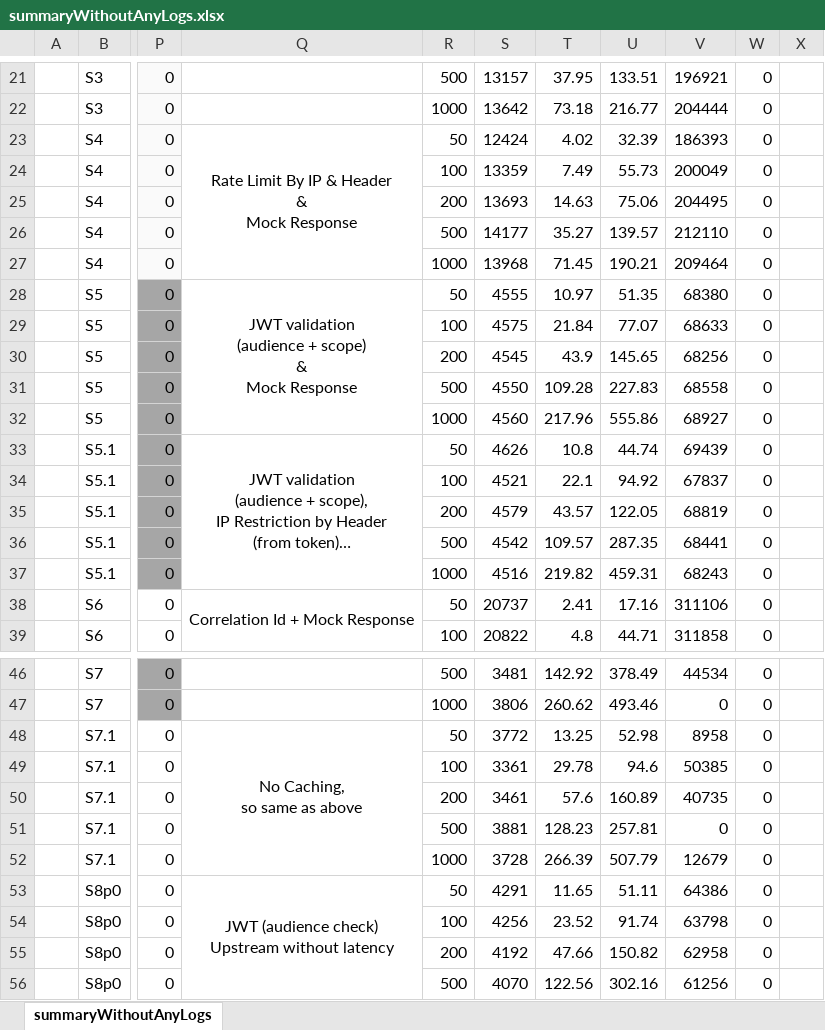
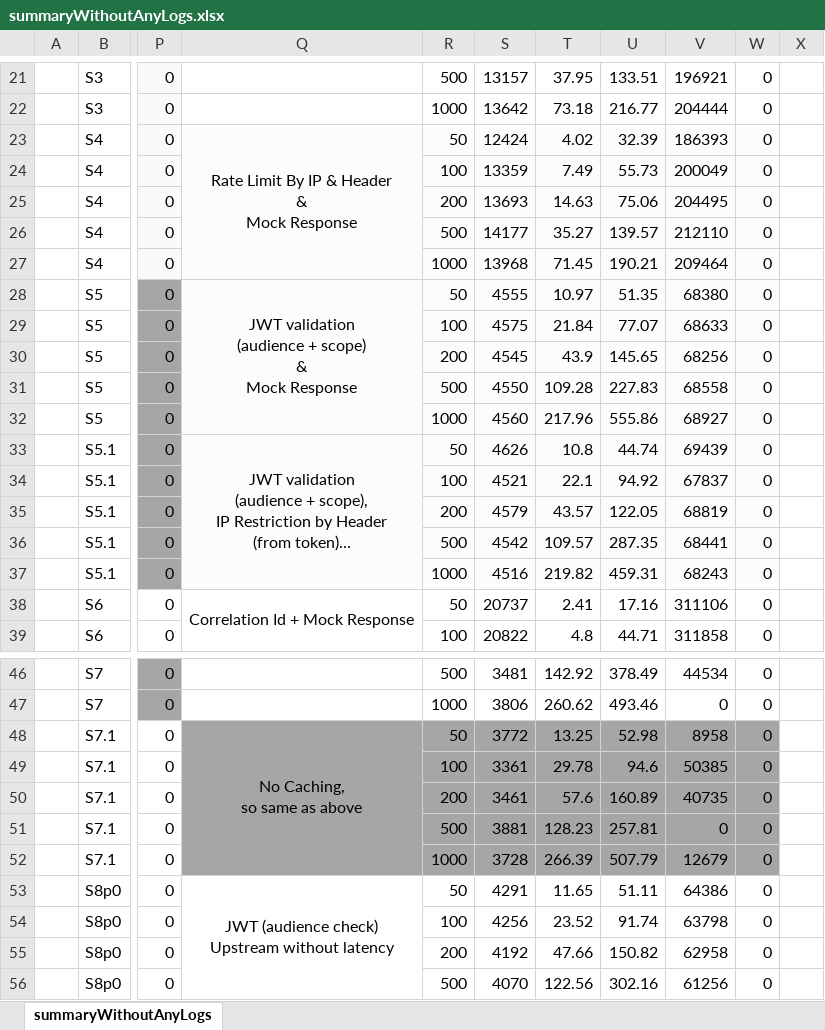
Before and after one commit to amitkhosla/rah, an Excel workbook: summaryWithoutAnyLogs.xlsx, sheet summaryWithoutAnyLogs, drawn as a sheet; only a part is shown, gaps mark what is left out; long unchanged cells end in …; values as stored, in another font and other column widths than the file's, no borders; the diff covers the shown part only; the diff names each change by its address in the sheet, - before the commit and + after, or states it on an @@ line.

```diff
--- a/summaryWithoutAnyLogs.xlsx (sheet summaryWithoutAnyLogs)
+++ b/summaryWithoutAnyLogs.xlsx (sheet summaryWithoutAnyLogs)
-Q23:W37 fill: none
+Q23:W37 fill: #FCFCFC
-Q48:W52 fill: none
+Q48:W52 fill: #A6A6A6
```
Also changed, not shown: cell formats elsewhere in this sheet.
